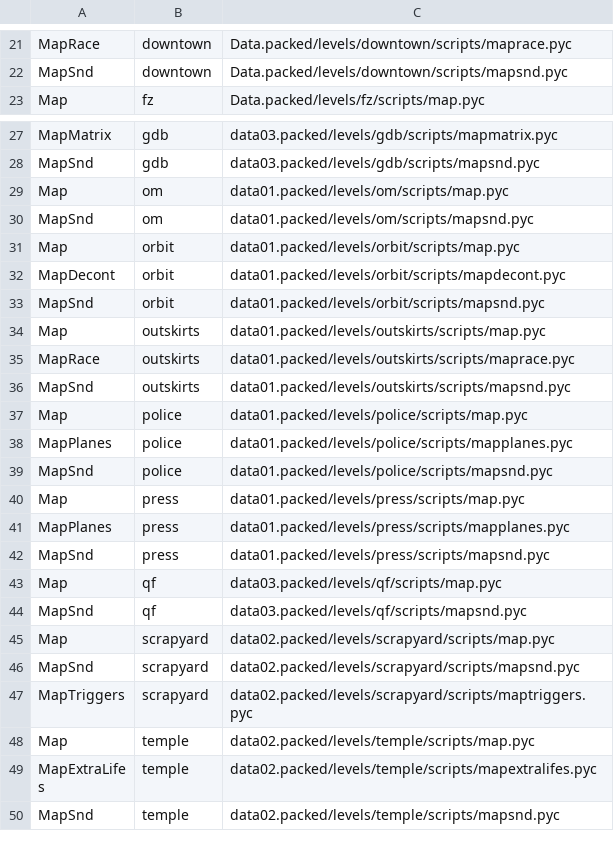
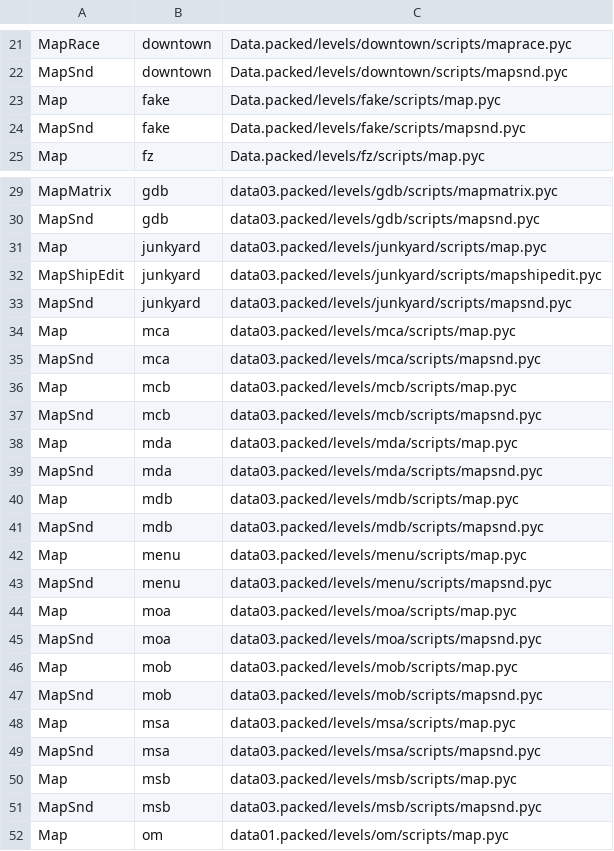
Before and after one commit to Blackwolf1337/scrapland, a TSV file: tools/modules/modules.tsv, drawn as a sheet; only a part is shown, gaps mark what is left out; the shorter side is filled out with more unchanged rows; the diff covers the shown part only; the diff names each change by its address in the sheet, - before the commit and + after, or states it on an @@ line.

Commit message:
Level modules in C: Map and MapSnd of the menu, test and multiplayer levels
Fake, Junkyard (MapShipEdit), Menu, ShipEdit and the multiplayer levels MCA, MCB, MDA, MDB, MOA, MOB, MSA and MSB
are made from .mod files, their .pyc is not read.

```diff
--- a/tools/modules/modules.tsv
+++ b/tools/modules/modules.tsv
+row 23: Map | fake | Data.packed/levels/fake/scripts/map.pyc
+row 24: MapSnd | fake | Data.packed/levels/fake/scripts/mapsnd.pyc
+row 31: Map | junkyard | data03.packed/levels/junkyard/scripts/map.pyc
+row 32: MapShipEdit | junkyard | data03.packed/levels/junkyard/scripts/mapshipedit.pyc
+row 33: MapSnd | junkyard | data03.packed/levels/junkyard/scripts/mapsnd.pyc
+row 34: Map | mca | data03.packed/levels/mca/scripts/map.pyc
+row 35: MapSnd | mca | data03.packed/levels/mca/scripts/mapsnd.pyc
+row 36: Map | mcb | data03.packed/levels/mcb/scripts/map.pyc
+row 37: MapSnd | mcb | data03.packed/levels/mcb/scripts/mapsnd.pyc
+row 38: Map | mda | data03.packed/levels/mda/scripts/map.pyc
+row 39: MapSnd | mda | data03.packed/levels/mda/scripts/mapsnd.pyc
+row 40: Map | mdb | data03.packed/levels/mdb/scripts/map.pyc
+row 41: MapSnd | mdb | data03.packed/levels/mdb/scripts/mapsnd.pyc
+row 42: Map | menu | data03.packed/levels/menu/scripts/map.pyc
+row 43: MapSnd | menu | data03.packed/levels/menu/scripts/mapsnd.pyc
+row 44: Map | moa | data03.packed/levels/moa/scripts/map.pyc
+row 45: MapSnd | moa | data03.packed/levels/moa/scripts/mapsnd.pyc
+row 46: Map | mob | data03.packed/levels/mob/scripts/map.pyc
+row 47: MapSnd | mob | data03.packed/levels/mob/scripts/mapsnd.pyc
+row 48: Map | msa | data03.packed/levels/msa/scripts/map.pyc
+row 49: MapSnd | msa | data03.packed/levels/msa/scripts/mapsnd.pyc
+row 50: Map | msb | data03.packed/levels/msb/scripts/map.pyc
+row 51: MapSnd | msb | data03.packed/levels/msb/scripts/mapsnd.pyc
```
Also changed, not shown: 2 added rows elsewhere in this file, 26 other files.
